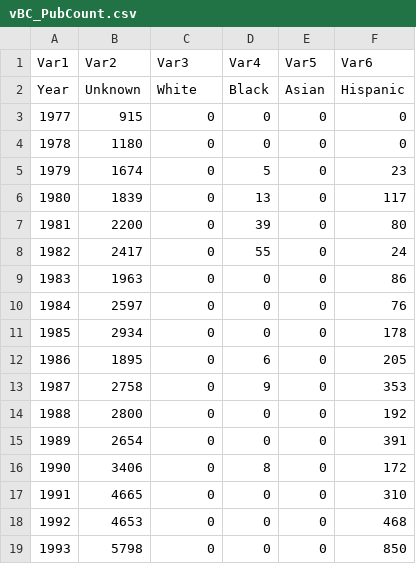
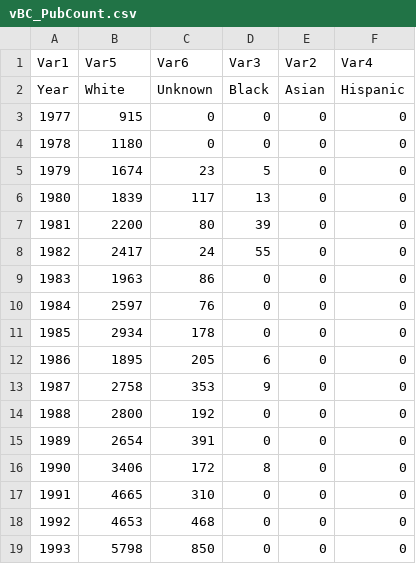
Before and after one commit to jesnyder/CellLines, a CSV file: Counts/BC/vBC_PubCount.csv, drawn as a sheet; only a part is shown; the diff covers the shown part only.

```diff
--- a/Counts/BC/vBC_PubCount.csv
+++ b/Counts/BC/vBC_PubCount.csv
@@ -1,19 +1,19 @@
-Var1,Var2,Var3,Var4,Var5,Var6
-Year,Unknown,White,Black,Asian,Hispanic
+Var1,Var5,Var6,Var3,Var2,Var4
+Year,White,Unknown,Black,Asian,Hispanic
 1977,915,0,0,0,0
 1978,1180,0,0,0,0
-1979,1674,0,5,0,23
-1980,1839,0,13,0,117
-1981,2200,0,39,0,80
-1982,2417,0,55,0,24
-1983,1963,0,0,0,86
-1984,2597,0,0,0,76
-1985,2934,0,0,0,178
-1986,1895,0,6,0,205
-1987,2758,0,9,0,353
-1988,2800,0,0,0,192
-1989,2654,0,0,0,391
-1990,3406,0,8,0,172
-1991,4665,0,0,0,310
-1992,4653,0,0,0,468
-1993,5798,0,0,0,850
+1979,1674,23,5,0,0
+1980,1839,117,13,0,0
+1981,2200,80,39,0,0
+1982,2417,24,55,0,0
+1983,1963,86,0,0,0
+1984,2597,76,0,0,0
+1985,2934,178,0,0,0
+1986,1895,205,6,0,0
+1987,2758,353,9,0,0
+1988,2800,192,0,0,0
+1989,2654,391,0,0,0
+1990,3406,172,8,0,0
+1991,4665,310,0,0,0
+1992,4653,468,0,0,0
+1993,5798,850,0,0,0
```
Also changed, not shown: 54 edited cells elsewhere in this file, Counts/BC/vBC_PatCount.csv, Counts/LC/vLC_PatCount.csv, 5 other files.
